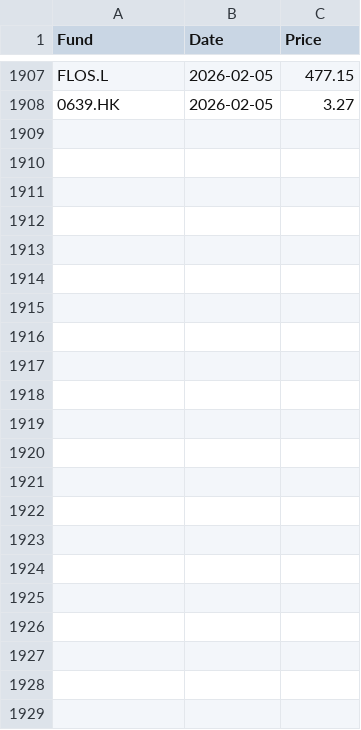
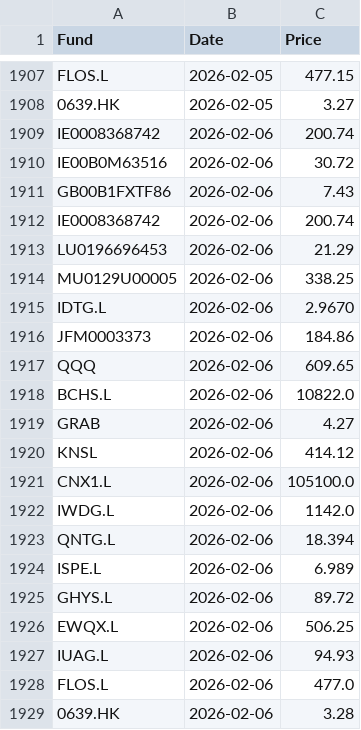
Before and after one commit to joneswm/FundPrices, a CSV file: data/prices_history.csv, drawn as a sheet; only a part is shown, gaps mark what is left out.

```diff
--- a/data/prices_history.csv
+++ b/data/prices_history.csv
@@ -1917 +1917,22 @@ FLOS.L,2026-02-05,477.15
 0639.HK,2026-02-05,3.27
+IE0008368742,2026-02-06,200.74
+IE00B0M63516,2026-02-06,30.72
+GB00B1FXTF86,2026-02-06,7.43
+IE0008368742,2026-02-06,200.74
+LU0196696453,2026-02-06,21.29
+MU0129U00005,2026-02-06,338.25
+IDTG.L,2026-02-06,2.9670
+JFM0003373,2026-02-06,184.86
+QQQ,2026-02-06,609.65
+BCHS.L,2026-02-06,10822.0
+GRAB,2026-02-06,4.27
+KNSL,2026-02-06,414.12
+CNX1.L,2026-02-06,105100.0
+IWDG.L,2026-02-06,1142.0
+QNTG.L,2026-02-06,18.394
+ISPE.L,2026-02-06,6.989
+GHYS.L,2026-02-06,89.72
+EWQX.L,2026-02-06,506.25
+IUAG.L,2026-02-06,94.93
+FLOS.L,2026-02-06,477.0
+0639.HK,2026-02-06,3.28
```
Also changed, not shown: data/latest_prices.csv, 20 other files.
